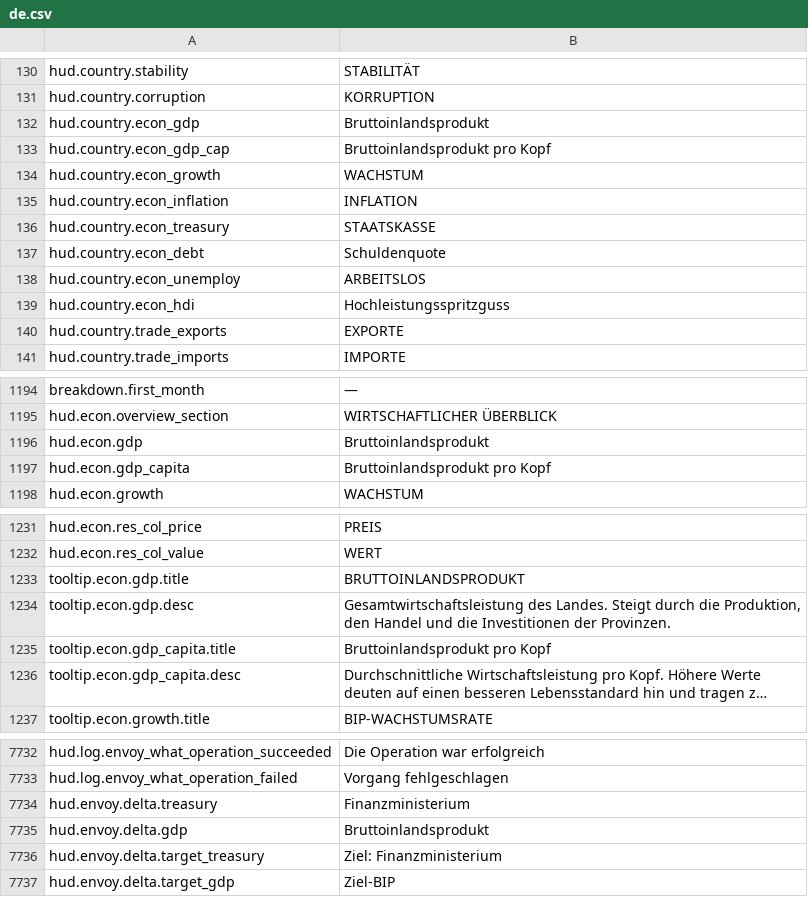
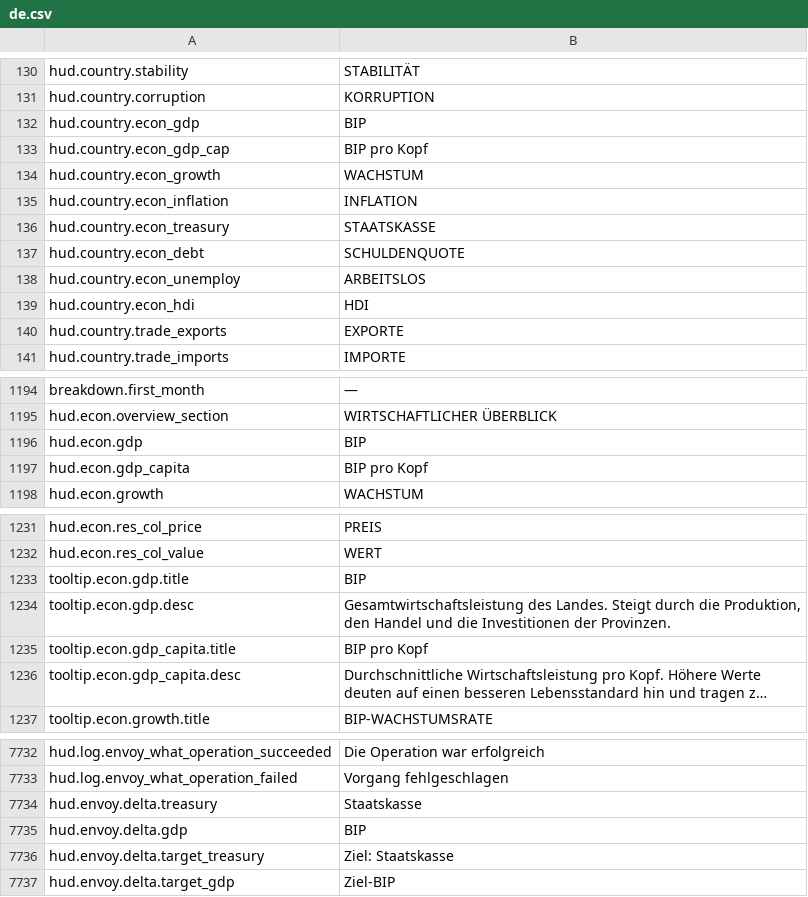
Before and after one commit to daredloco/GlobalProtocolLocalization, a CSV file: Localization/de.csv, drawn as a sheet; only a part is shown, gaps mark what is left out; long unchanged cells end in …; the diff covers the shown part only; the diff names each change by its address in the sheet, - before the commit and + after, or states it on an @@ line.

Commit message:
fix: More fixes for gdp and minor others

```diff
--- a/Localization/de.csv
+++ b/Localization/de.csv
-B132: Bruttoinlandsprodukt
+B132: BIP
-B133: Bruttoinlandsprodukt pro Kopf
+B133: BIP pro Kopf
-B137: Schuldenquote
+B137: SCHULDENQUOTE
-B139: Hochleistungsspritzguss
+B139: HDI
-B1196: Bruttoinlandsprodukt
+B1196: BIP
-B1197: Bruttoinlandsprodukt pro Kopf
+B1197: BIP pro Kopf
-B1233: BRUTTOINLANDSPRODUKT
+B1233: BIP
-B1235: Bruttoinlandsprodukt pro Kopf
+B1235: BIP pro Kopf
-B7734: Finanzministerium
+B7734: Staatskasse
-B7735: Bruttoinlandsprodukt
+B7735: BIP
-B7736: Ziel: Finanzministerium
+B7736: Ziel: Staatskasse
```
Also changed, not shown: 19 edited cells elsewhere in this file.
